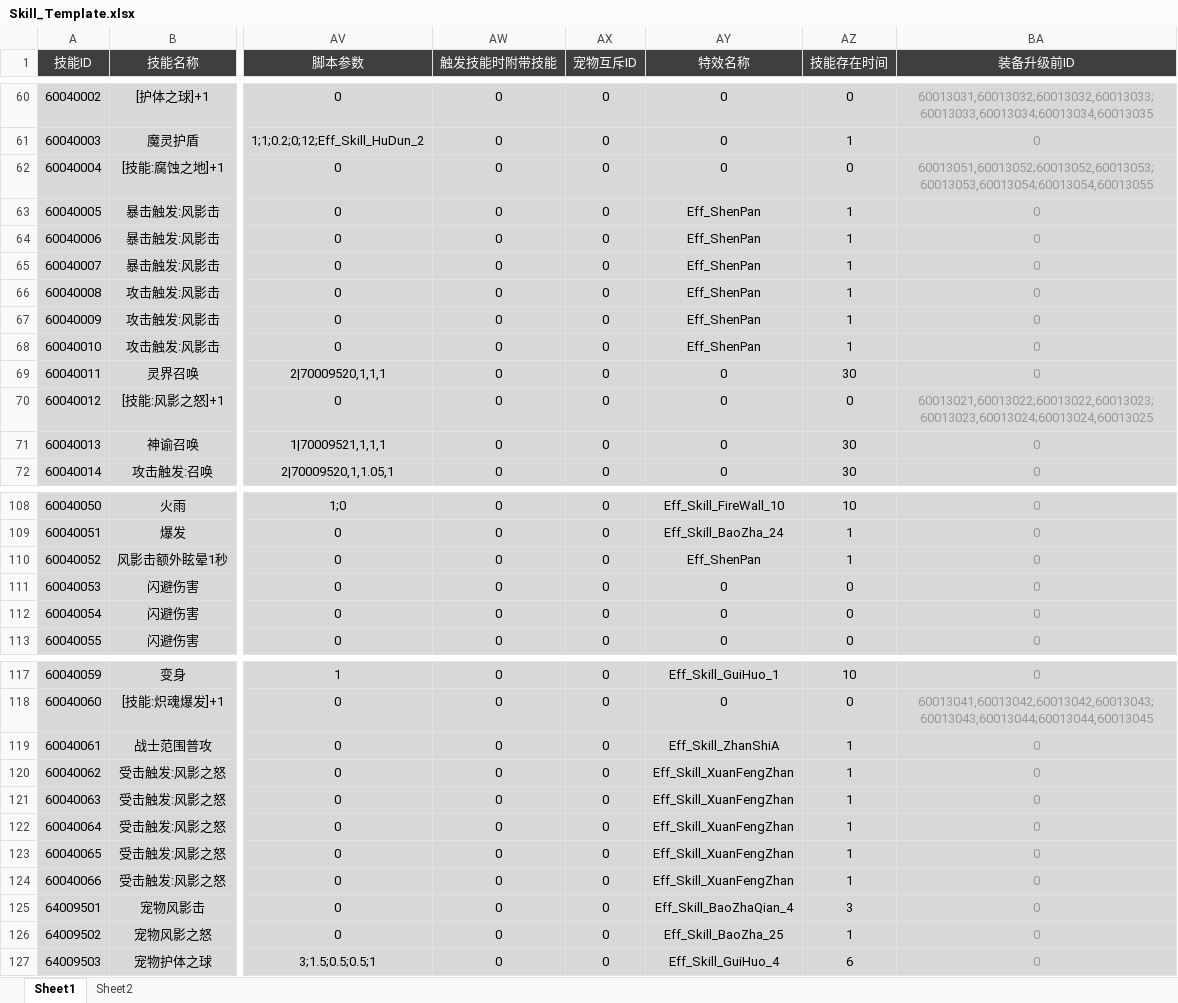
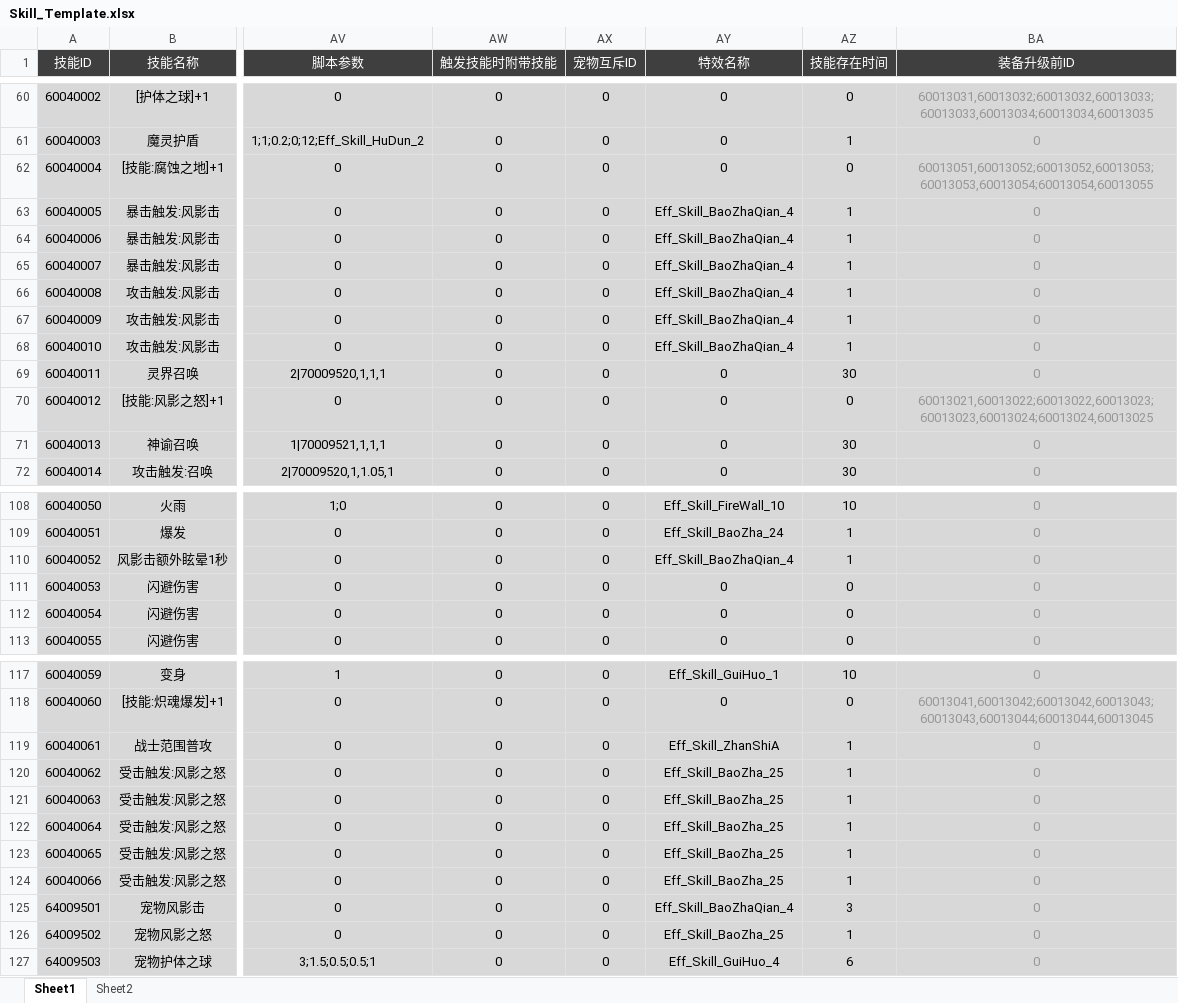
Before and after one commit to csyinghuochong/yongshiyujiayuan, an Excel workbook: S_数据表/Skill_Template.xlsx, sheet Sheet1, drawn as a sheet; only a part is shown, gaps mark what is left out; values as stored, in another font and other column widths than the file's, no borders; the diff names each change by its address in the sheet, - before the commit and + after, or states it on an @@ line.

```diff
--- a/S_数据表/Skill_Template.xlsx (sheet Sheet1)
+++ b/S_数据表/Skill_Template.xlsx (sheet Sheet1)
-AY63:AY68 (特效名称): Eff_ShenPan
+AY63:AY68 (特效名称): Eff_Skill_BaoZhaQian_4
-AY110 (特效名称): Eff_ShenPan
+AY110 (特效名称): Eff_Skill_BaoZhaQian_4
-AY120:AY124 (特效名称): Eff_Skill_XuanFengZhan
+AY120:AY124 (特效名称): Eff_Skill_BaoZha_25
```
Also changed, not shown: 2 other files.
